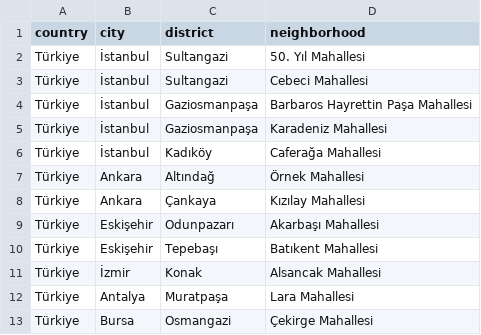
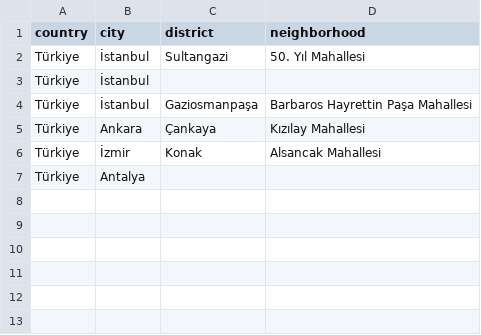
Before and after one commit to visio-soft/DUT, a CSV file: public/import-samples/locations-sample.csv, drawn as a sheet.

Commit message:
feat: Enhance location import system with CSV support and improved UI hints

```diff
--- a/public/import-samples/locations-sample.csv
+++ b/public/import-samples/locations-sample.csv
@@ -2,12 +2,6 @@ country,city,district,neighborhood
 Türkiye,İstanbul,Sultangazi,50. Yıl Mahallesi
-Türkiye,İstanbul,Sultangazi,Cebeci Mahallesi
+Türkiye,İstanbul,,
 Türkiye,İstanbul,Gaziosmanpaşa,Barbaros Hayrettin Paşa Mahallesi
-Türkiye,İstanbul,Gaziosmanpaşa,Karadeniz Mahallesi
-Türkiye,İstanbul,Kadıköy,Caferağa Mahallesi
-Türkiye,Ankara,Altındağ,Örnek Mahallesi
 Türkiye,Ankara,Çankaya,Kızılay Mahallesi
-Türkiye,Eskişehir,Odunpazarı,Akarbaşı Mahallesi
-Türkiye,Eskişehir,Tepebaşı,Batıkent Mahallesi
 Türkiye,İzmir,Konak,Alsancak Mahallesi
-Türkiye,Antalya,Muratpaşa,Lara Mahallesi
-Türkiye,Bursa,Osmangazi,Çekirge Mahallesi
+Türkiye,Antalya,,
```
Also changed, not shown: 8 other files.
